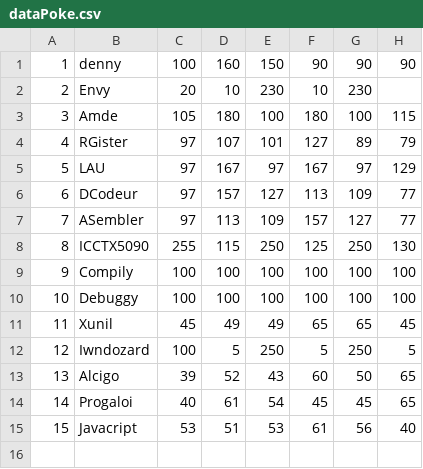
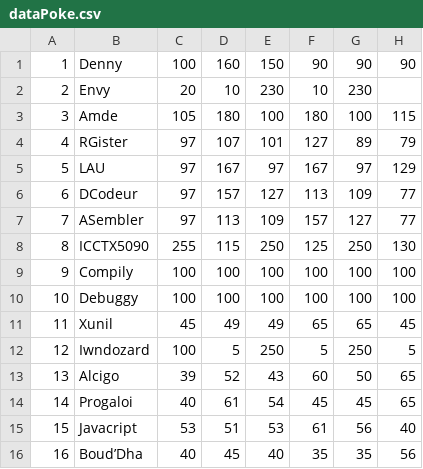
Before and after one commit to Lounol72/ICPocket, a CSV file: src/data/dataPoke.csv, drawn as a sheet.

```diff
--- a/src/data/dataPoke.csv
+++ b/src/data/dataPoke.csv
@@ -1,2 +1,2 @@
-1,denny,100,160,150,90,90,90
+1,Denny,100,160,150,90,90,90
 2,Envy,20,10,230,10,230
@@ -15 +15,2 @@
 15,Javacript,53,51,53,61,56,40
+16,Boud’Dha,40,45,40,35,35,56
```
Also changed, not shown: 12 other files.
